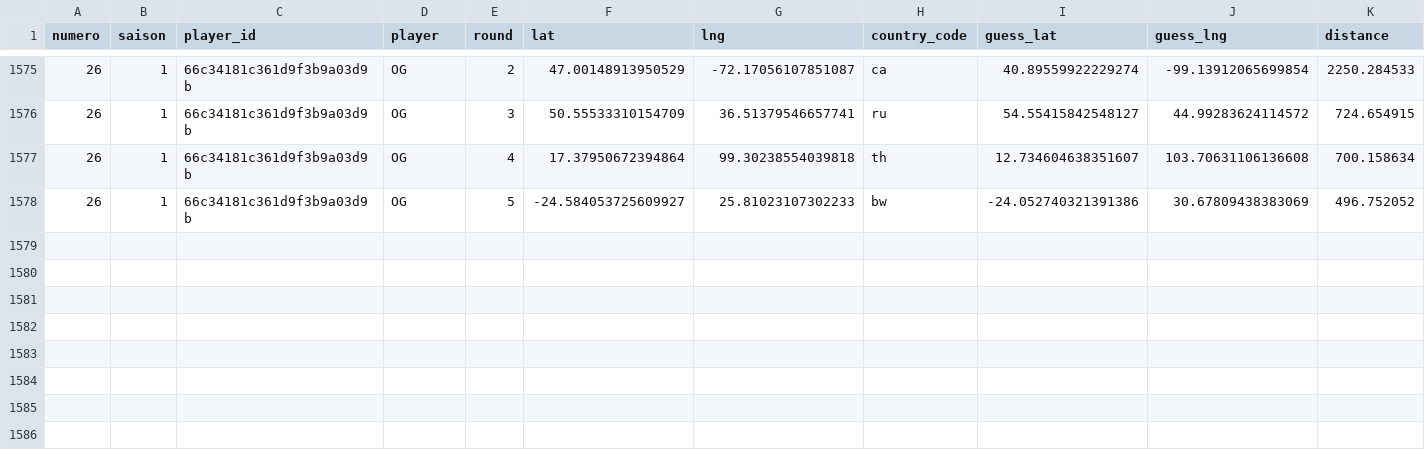
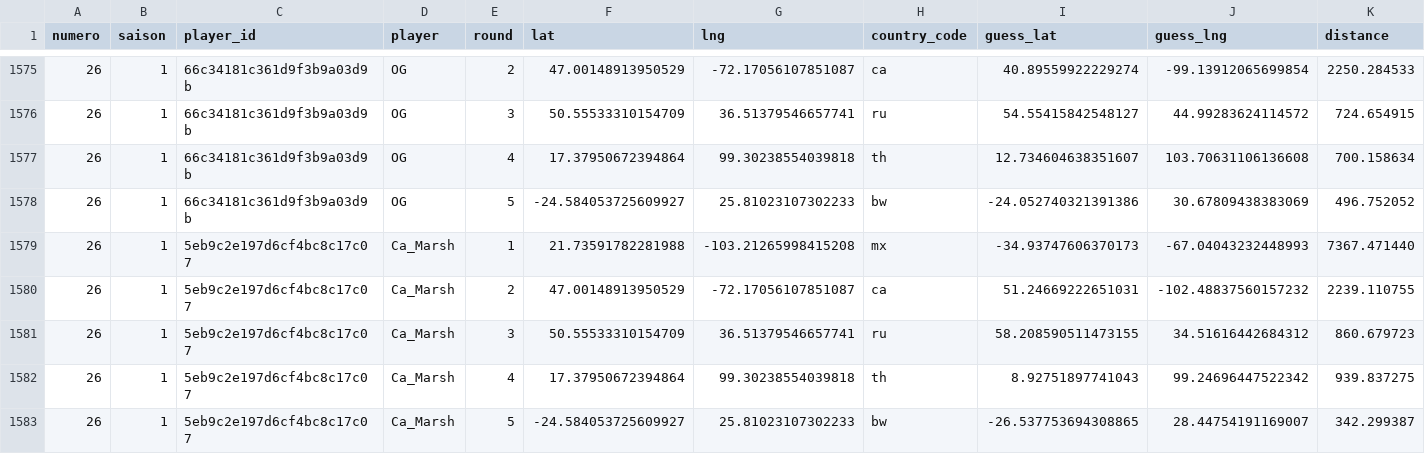
Before and after one commit to ComteUnderscoreL/geostats, a TSV file: data/rounds.tsv, drawn as a sheet; only a part is shown, gaps mark what is left out.

```diff
--- a/data/rounds.tsv
+++ b/data/rounds.tsv
@@ -1578 +1578,6 @@ numero	saison	player_id	player	round	lat	lng	country_code	guess_lat	guess_lng	di
 26	1	66c34181c361d9f3b9a03d9b	OG	5	-24.584053725609927	25.81023107302233	bw	-24.052740321391386	30.67809438383069	496.752052
+26	1	5eb9c2e197d6cf4bc8c17c07	Ca_Marsh	1	21.73591782281988	-103.21265998415208	mx	-34.93747606370173	-67.04043232448993	7367.471440
+26	1	5eb9c2e197d6cf4bc8c17c07	Ca_Marsh	2	47.00148913950529	-72.17056107851087	ca	51.24669222651031	-102.48837560157232	2239.110755
+26	1	5eb9c2e197d6cf4bc8c17c07	Ca_Marsh	3	50.55533310154709	36.51379546657741	ru	58.208590511473155	34.51616442684312	860.679723
+26	1	5eb9c2e197d6cf4bc8c17c07	Ca_Marsh	4	17.37950672394864	99.30238554039818	th	8.92751897741043	99.24696447522342	939.837275
+26	1	5eb9c2e197d6cf4bc8c17c07	Ca_Marsh	5	-24.584053725609927	25.81023107302233	bw	-26.537753694308865	28.44754191169007	342.299387
```
Also changed, not shown: data/totals.tsv.
